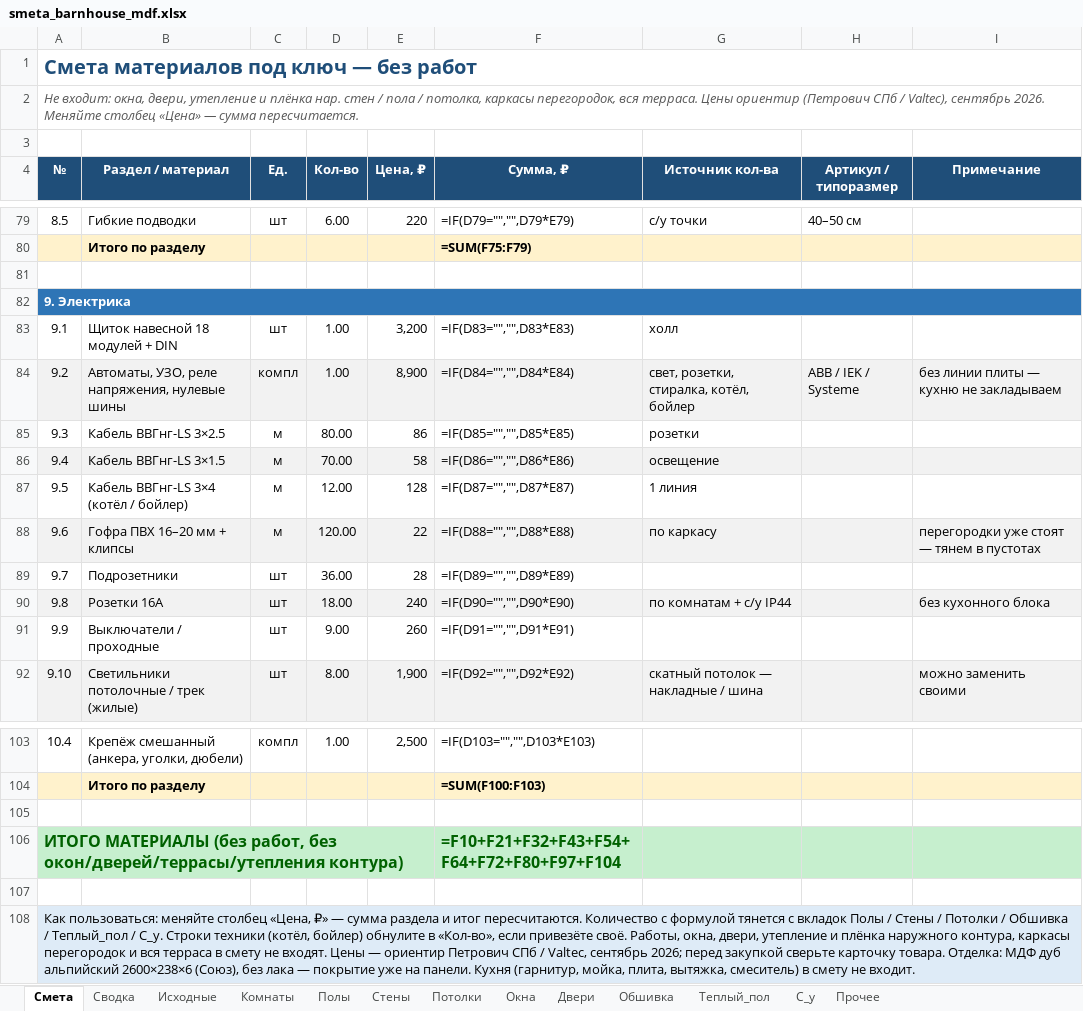
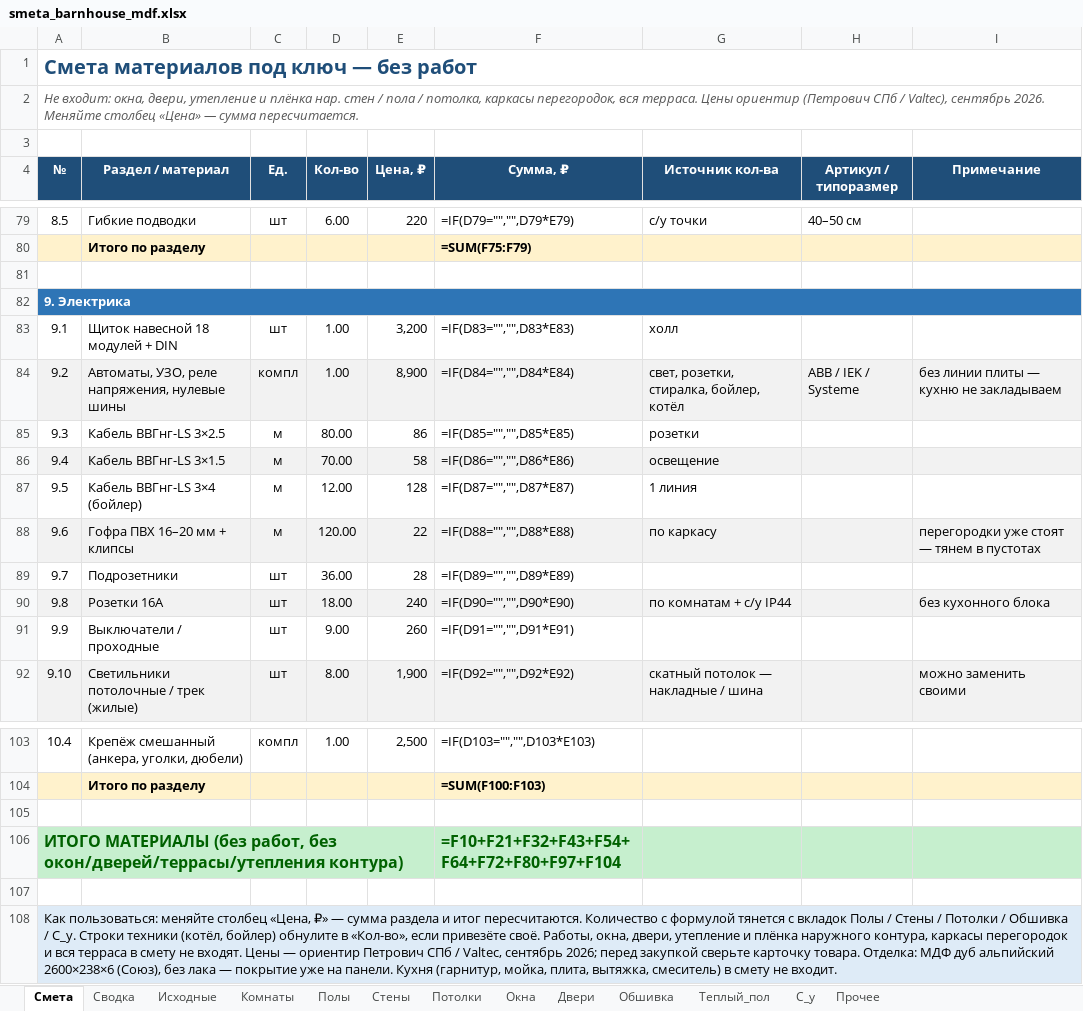
Before and after one commit to PavelP78/api_test, an Excel workbook: barnhouse/smeta_barnhouse_mdf.xlsx, sheet Смета, drawn as a sheet; only a part is shown, gaps mark what is left out; values as stored, in another font and other column widths than the file's, no borders; formulas without a stored value are shown as written; the diff names each change by its address in the sheet, - before the commit and + after, or states it on an @@ line.

```diff
--- a/barnhouse/smeta_barnhouse_mdf.xlsx (sheet Смета)
+++ b/barnhouse/smeta_barnhouse_mdf.xlsx (sheet Смета)
-G84 (Источник кол-ва): свет, розетки, стиралка, котёл, бойлер
+G84 (Источник кол-ва): свет, розетки, стиралка, бойлер, котёл
-B87 (Раздел / материал): Кабель ВВГнг-LS 3×4 (котёл / бойлер)
+B87 (Раздел / материал): Кабель ВВГнг-LS 3×4 (бойлер)
-A108 (№): …Обшивка / Теплый_пол / С_у. Строки…
+A108 (№): …Обшивка / С_у. Строки…
```
Also changed, not shown: sheet Комнаты, sheet Полы, sheet Прочее, barnhouse/smeta_barnhouse_pod_kluch.xlsx, 2 other files.
